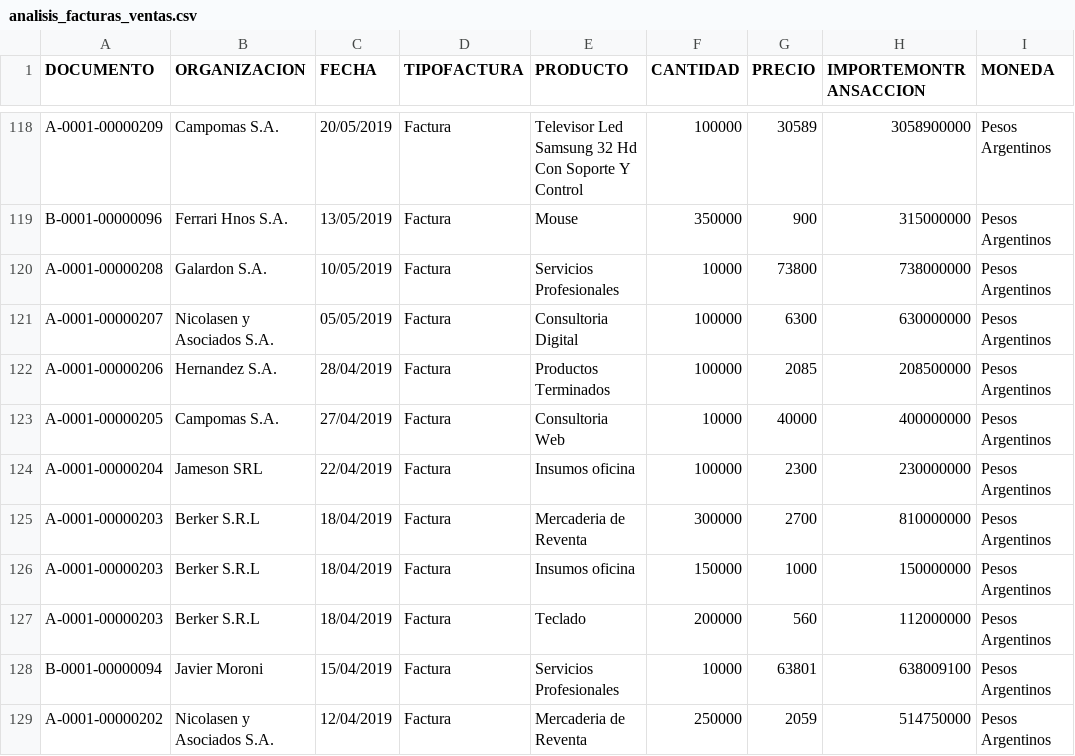
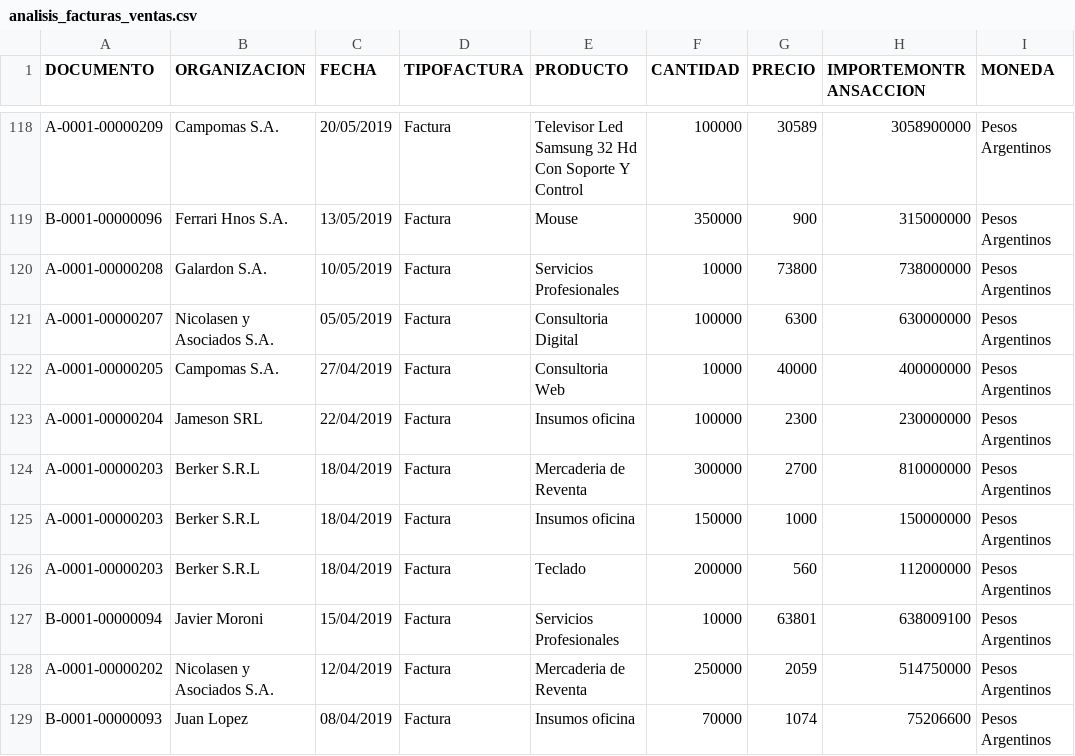
Before and after one commit to EnzoFernandez92/facturas, a CSV file: analisis_facturas_ventas.csv, drawn as a sheet; only a part is shown, gaps mark what is left out; the shorter side is filled out with more unchanged rows.

Commit message:
Update analisis_facturas_ventas.csv

```diff
--- a/analisis_facturas_ventas.csv
+++ b/analisis_facturas_ventas.csv
@@ -121,3 +121,2 @@ A-0001-00000208;Galardon S.A.;10/05/2019;Factura;Servicios Profesionales;10000;7
 A-0001-00000207;Nicolasen y Asociados S.A.;05/05/2019;Factura;Consultoria Digital;100000;6300;630000000;Pesos Argentinos
-A-0001-00000206;Hernandez S.A.;28/04/2019;Factura;Productos Terminados;100000;2085;208500000;Pesos Argentinos
 A-0001-00000205;Campomas S.A.;27/04/2019;Factura;Consultoria Web;10000;40000;400000000;Pesos Argentinos
```
